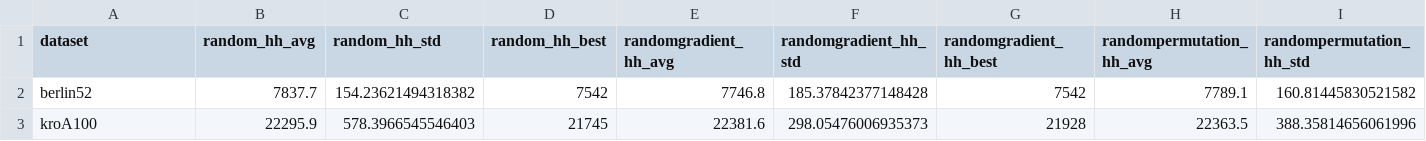
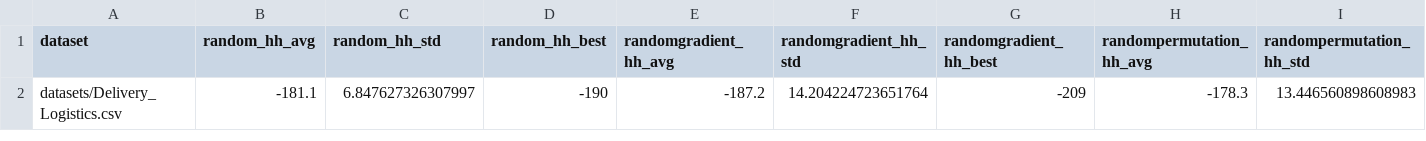
Before and after one commit to DKar-D/Thesis1, a CSV file: results_summary.csv, drawn as a sheet; only a part is shown; removed rows and columns are numbered as before the commit, all else as after; rows hold the shown columns only; the diff names each change by its address in the sheet, - before the commit and + after, or states it on an @@ line.

```diff
--- a/results_summary.csv
+++ b/results_summary.csv
-row 2: berlin52 | 7837.7 | 154.23621494318382 | 7542 | 7746.8 | 185.37842377148428 | 7542 | 7789.1 | 160.81445830521582
-row 3: kroA100 | 22295.9 | 578.3966545546403 | 21745 | 22381.6 | 298.05476006935373 | 21928 | 22363.5 | 388.35814656061996
+row 2: datasets/Delivery_Logistics.csv | -181.1 | 6.847627326307997 | -190 | -187.2 | 14.204224723651764 | -209 | -178.3 | 13.446560898608983
```
Also changed, not shown: 4 other files.
